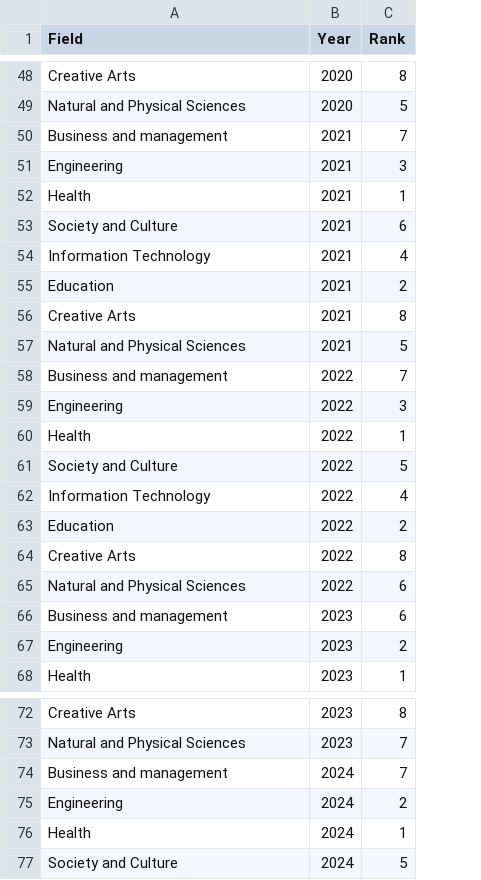
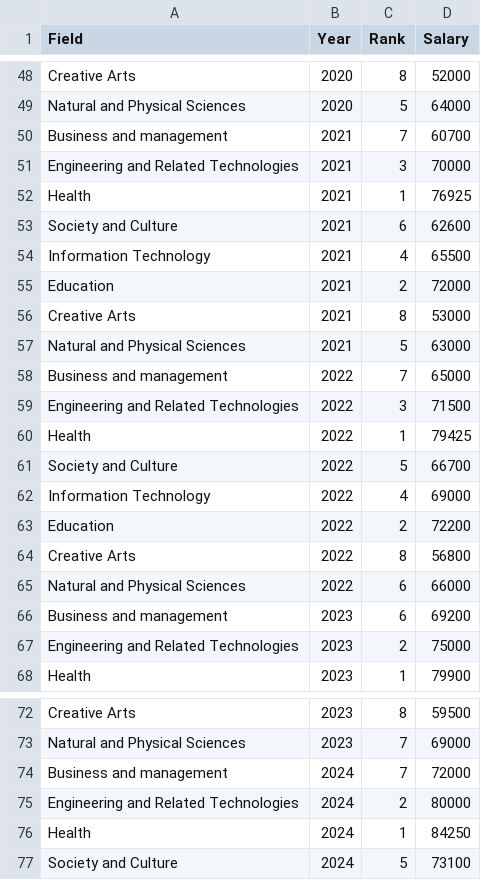
Before and after one commit to HarryM0016/FIT3179-DV2, a CSV file: charts/median_salary_ranked/Median_salary_2015-2024.csv, drawn as a sheet; only a part is shown, gaps mark what is left out; the diff covers the shown part only; the diff names each change by its address in the sheet, - before the commit and + after, or states it on an @@ line.

```diff
--- a/charts/median_salary_ranked/Median_salary_2015-2024.csv
+++ b/charts/median_salary_ranked/Median_salary_2015-2024.csv
+column D (Salary), rows 48-68: 52000 | 64000 | 60700 | 70000 | 76925 | 62600 | 65500 | 72000 | 53000 | 63000 | 65000 | 71500 | 79425 | 66700 | 69000 | 72200 | 56800 | 66000 | 69200 | 75000 | 79900; rows 72-77: 59500 | 69000 | 72000 | 80000 | 84250 | 73100
-A51 (Field): Engineering
+A51 (Field): Engineering and Related Technologies
-A59 (Field): Engineering
+A59 (Field): Engineering and Related Technologies
-A67 (Field): Engineering
+A67 (Field): Engineering and Related Technologies
-A75 (Field): Engineering
+A75 (Field): Engineering and Related Technologies
```
Also changed, not shown: 6 edited cells elsewhere in this file.
